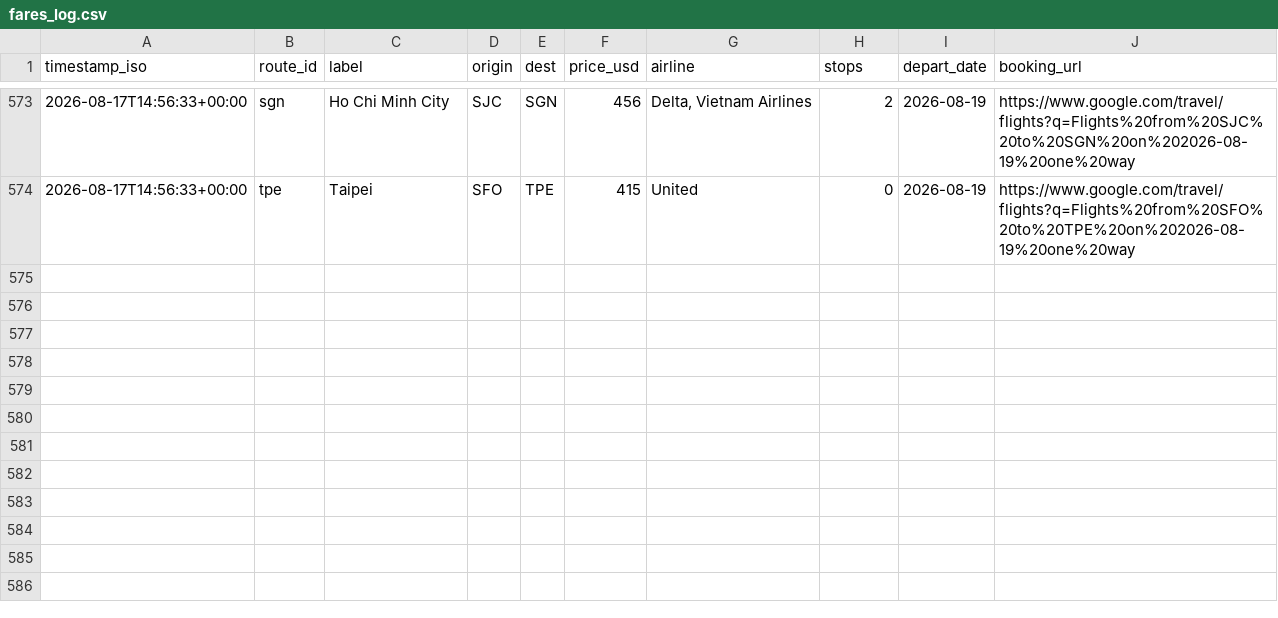
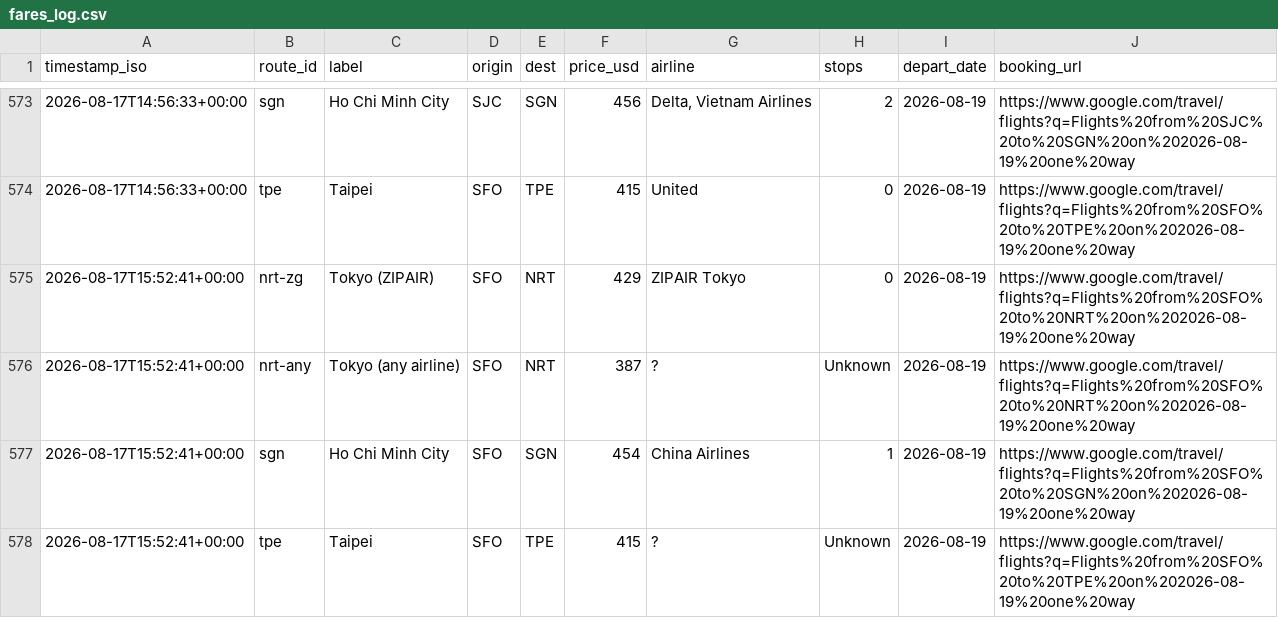
Before and after one commit to vanqd3216-dev/fare-tracker, a CSV file: fares_log.csv, drawn as a sheet; only a part is shown, gaps mark what is left out.

```diff
--- a/fares_log.csv
+++ b/fares_log.csv
@@ -574 +574,5 @@ timestamp_iso,route_id,label,origin,dest,price_usd,airline,stops,depart_date,boo
 2026-08-17T14:56:33+00:00,tpe,Taipei,SFO,TPE,415,United,0,2026-08-19,https://www.google.com/travel/flights?q=Flights%20from%20SFO%20to%20TPE%20on%202026-08-19%20one%20way
+2026-08-17T15:52:41+00:00,nrt-zg,Tokyo (ZIPAIR),SFO,NRT,429,ZIPAIR Tokyo,0,2026-08-19,https://www.google.com/travel/flights?q=Flights%20from%20SFO%20to%20NRT%20on%202026-08-19%20one%20way
+2026-08-17T15:52:41+00:00,nrt-any,Tokyo (any airline),SFO,NRT,387,?,Unknown,2026-08-19,https://www.google.com/travel/flights?q=Flights%20from%20SFO%20to%20NRT%20on%202026-08-19%20one%20way
+2026-08-17T15:52:41+00:00,sgn,Ho Chi Minh City,SFO,SGN,454,China Airlines,1,2026-08-19,https://www.google.com/travel/flights?q=Flights%20from%20SFO%20to%20SGN%20on%202026-08-19%20one%20way
+2026-08-17T15:52:41+00:00,tpe,Taipei,SFO,TPE,415,?,Unknown,2026-08-19,https://www.google.com/travel/flights?q=Flights%20from%20SFO%20to%20TPE%20on%202026-08-19%20one%20way
```
